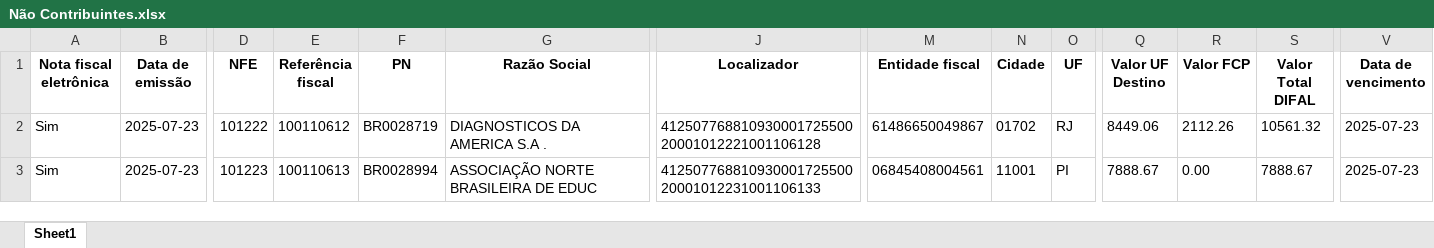
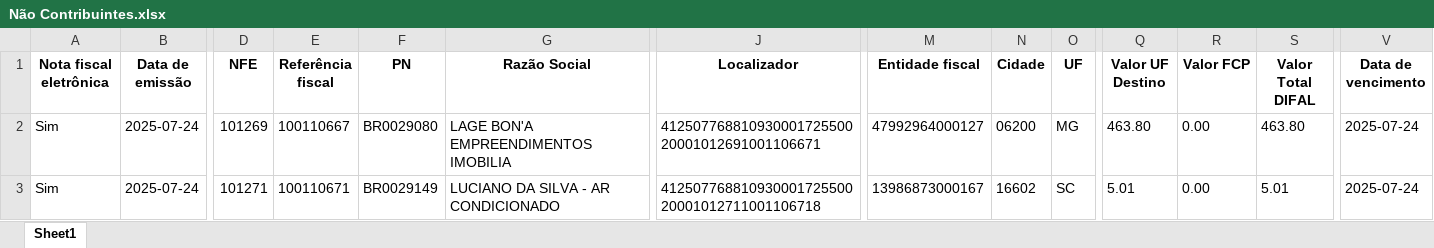
Before and after one commit to juanruthes/Gerador-de-GNRE, an Excel workbook: static/data/arquivo-nao-contribuinte/Não Contribuintes.xlsx, sheet Sheet1, drawn as a sheet; only a part is shown, gaps mark what is left out; values as stored, in another font and other column widths than the file's, no borders; the diff covers the shown part only; the diff names each change by its address in the sheet, - before the commit and + after, or states it on an @@ line.

```diff
--- a/static/data/arquivo-nao-contribuinte/Não Contribuintes.xlsx (sheet Sheet1)
+++ b/static/data/arquivo-nao-contribuinte/Não Contribuintes.xlsx (sheet Sheet1)
-B2:B3 (Data de emissão): 2025-07-23
+B2:B3 (Data de emissão): 2025-07-24
-D2 (NFE): 101222
+D2 (NFE): 101269
-E2 (Referência fiscal): 100110612
+E2 (Referência fiscal): 100110667
-F2 (PN): BR0028719
+F2 (PN): BR0029080
-G2 (Razão Social): DIAGNOSTICOS DA AMERICA S.A .
+G2 (Razão Social): LAGE BON'A EMPREENDIMENTOS IMOBILIA
-J2 (Localizador): 41250776881093000172550020001012221001106128
+J2 (Localizador): 41250776881093000172550020001012691001106671
-M2 (Entidade fiscal): 61486650049867
+M2 (Entidade fiscal): 47992964000127
-N2 (Cidade): 01702
+N2 (Cidade): 06200
-O2 (UF): RJ
+O2 (UF): MG
-Q2 (Valor UF Destino): 8449.06
+Q2 (Valor UF Destino): 463.80
-R2 (Valor FCP): 2112.26
+R2 (Valor FCP): 0.00
-S2 (Valor Total DIFAL): 10561.32
+S2 (Valor Total DIFAL): 463.80
-V2:V3 (Data de vencimento): 2025-07-23
+V2:V3 (Data de vencimento): 2025-07-24
-D3 (NFE): 101223
+D3 (NFE): 101271
-E3 (Referência fiscal): 100110613
+E3 (Referência fiscal): 100110671
-F3 (PN): BR0028994
+F3 (PN): BR0029149
-G3 (Razão Social): ASSOCIAÇÃO NORTE BRASILEIRA DE EDUC
+G3 (Razão Social): LUCIANO DA SILVA - AR CONDICIONADO
-J3 (Localizador): 41250776881093000172550020001012231001106133
+J3 (Localizador): 41250776881093000172550020001012711001106718
-M3 (Entidade fiscal): 06845408004561
+M3 (Entidade fiscal): 13986873000167
-N3 (Cidade): 11001
+N3 (Cidade): 16602
-O3 (UF): PI
+O3 (UF): SC
-Q3 (Valor UF Destino): 7888.67
+Q3 (Valor UF Destino): 5.01
-S3 (Valor Total DIFAL): 7888.67
+S3 (Valor Total DIFAL): 5.01
```
Also changed, not shown: 3 added rows and 24 edited cells elsewhere in this sheet, data/Linhas_da_NFE.xlsx, data/Nota_Fiscal.xlsx, 4 other files.
